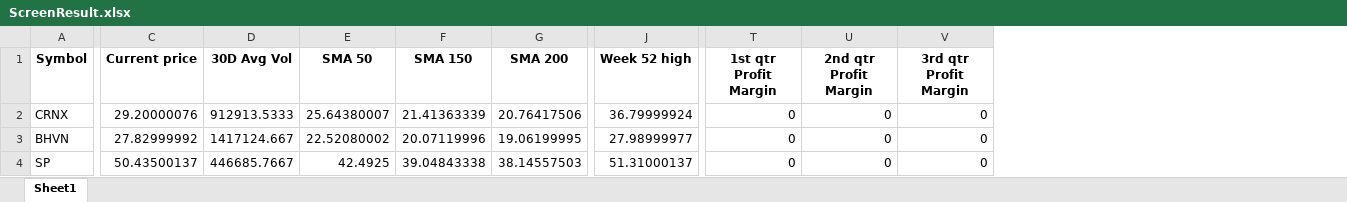
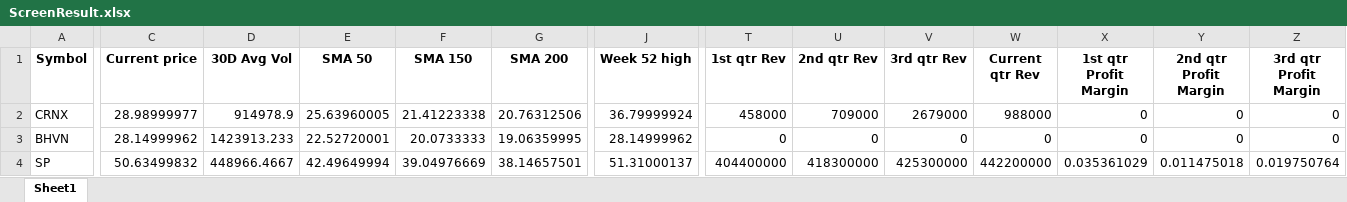
Before and after one commit to Sing0424/Stocks-tools, an Excel workbook: Screener/ScreenResult/ScreenResult.xlsx, sheet Sheet1, drawn as a sheet; only a part is shown, gaps mark what is left out; values as stored, in another font and other column widths than the file's, no borders; addresses are those after the commit; the diff covers the shown part only; the diff names each change by its address in the sheet, - before the commit and + after, or states it on an @@ line.

```diff
--- a/Screener/ScreenResult/ScreenResult.xlsx (sheet Sheet1)
+++ b/Screener/ScreenResult/ScreenResult.xlsx (sheet Sheet1)
+column T (1st qtr Rev), rows 2-4: 458000 | 0 | 404400000
+column U (2nd qtr Rev), rows 2-4: 709000 | 0 | 418300000
+column V (3rd qtr Rev), rows 2-4: 2679000 | 0 | 425300000
+column W (Current qtr Rev), rows 2-4: 988000 | 0 | 442200000
-C2 (Current price): 29.20000076
+C2 (Current price): 28.98999977
-D2 (30D Avg Vol): 912913.5333
+D2 (30D Avg Vol): 914978.9
-E2 (SMA 50): 25.64380007
+E2 (SMA 50): 25.63960005
-F2 (SMA 150): 21.41363339
+F2 (SMA 150): 21.41223338
-G2 (SMA 200): 20.76417506
+G2 (SMA 200): 20.76312506
-C3 (Current price): 27.82999992
+C3 (Current price): 28.14999962
-D3 (30D Avg Vol): 1417124.667
+D3 (30D Avg Vol): 1423913.233
-E3 (SMA 50): 22.52080002
+E3 (SMA 50): 22.52720001
-F3 (SMA 150): 20.07119996
+F3 (SMA 150): 20.0733333
-G3 (SMA 200): 19.06199995
+G3 (SMA 200): 19.06359995
-J3 (Week 52 high): 27.98999977
+J3 (Week 52 high): 28.14999962
-C4 (Current price): 50.43500137
+C4 (Current price): 50.63499832
-D4 (30D Avg Vol): 446685.7667
+D4 (30D Avg Vol): 448966.4667
-E4 (SMA 50): 42.4925
+E4 (SMA 50): 42.49649994
-F4 (SMA 150): 39.04843338
+F4 (SMA 150): 39.04976669
-G4 (SMA 200): 38.14557503
+G4 (SMA 200): 38.14657501
-X4 (1st qtr Profit Margin): 0
+X4 (1st qtr Profit Margin): 0.035361029
-Y4 (2nd qtr Profit Margin): 0
+Y4 (2nd qtr Profit Margin): 0.011475018
-Z4 (3rd qtr Profit Margin): 0
+Z4 (3rd qtr Profit Margin): 0.019750764
```
Also changed, not shown: 1 added row, 7 removed rows and 1087 edited cells elsewhere in this sheet, Screener/data/rs_rating_top_30.xlsx, 2 other files.
